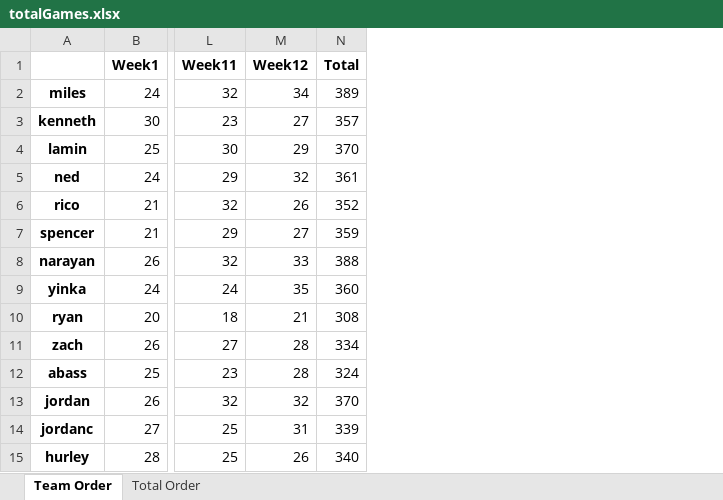
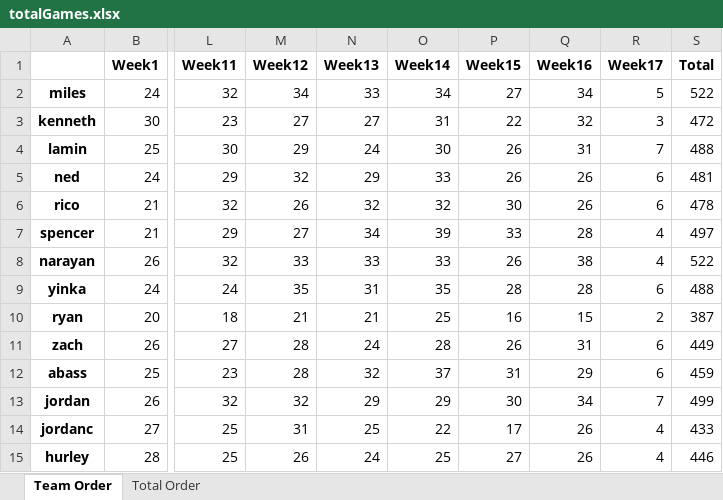
Before and after one commit to Kee-Sharp/fantasy-stats, an Excel workbook: totalGames.xlsx, sheet Team Order, drawn as a sheet; only a part is shown, gaps mark what is left out; values as stored, in another font and other column widths than the file's, no borders; addresses are those after the commit; the diff names each change by its address in the sheet, - before the commit and + after, or states it on an @@ line.

Commit message:
Stats from previous weeks can be used to avoid recalculation

```diff
--- a/totalGames.xlsx (sheet Team Order)
+++ b/totalGames.xlsx (sheet Team Order)
+column N (Week13), rows 2-15: 33 | 27 | 24 | 29 | 32 | 34 | 33 | 31 | 21 | 24 | 32 | 29 | 25 | 24
+column O (Week14), rows 2-15: 34 | 31 | 30 | 33 | 32 | 39 | 33 | 35 | 25 | 28 | 37 | 29 | 22 | 25
+column P (Week15), rows 2-15: 27 | 22 | 26 | 26 | 30 | 33 | 26 | 28 | 16 | 26 | 31 | 30 | 17 | 27
+column Q (Week16), rows 2-15: 34 | 32 | 31 | 26 | 26 | 28 | 38 | 28 | 15 | 31 | 29 | 34 | 26 | 26
+column R (Week17), rows 2-15: 5 | 3 | 7 | 6 | 6 | 4 | 4 | 6 | 2 | 6 | 6 | 7 | 4 | 4
-S2 (Total): 389
+S2 (Total): 522
-S3 (Total): 357
+S3 (Total): 472
-S4 (Total): 370
+S4 (Total): 488
-S5 (Total): 361
+S5 (Total): 481
-S6 (Total): 352
+S6 (Total): 478
-S7 (Total): 359
+S7 (Total): 497
-S8 (Total): 388
+S8 (Total): 522
-S9 (Total): 360
+S9 (Total): 488
-S10 (Total): 308
+S10 (Total): 387
-S11 (Total): 334
+S11 (Total): 449
-S12 (Total): 324
+S12 (Total): 459
-S13 (Total): 370
+S13 (Total): 499
-S14 (Total): 339
+S14 (Total): 433
-S15 (Total): 340
+S15 (Total): 446
```
Also changed, not shown: sheet Total Order, missedGames.xlsx, 3 other files.
